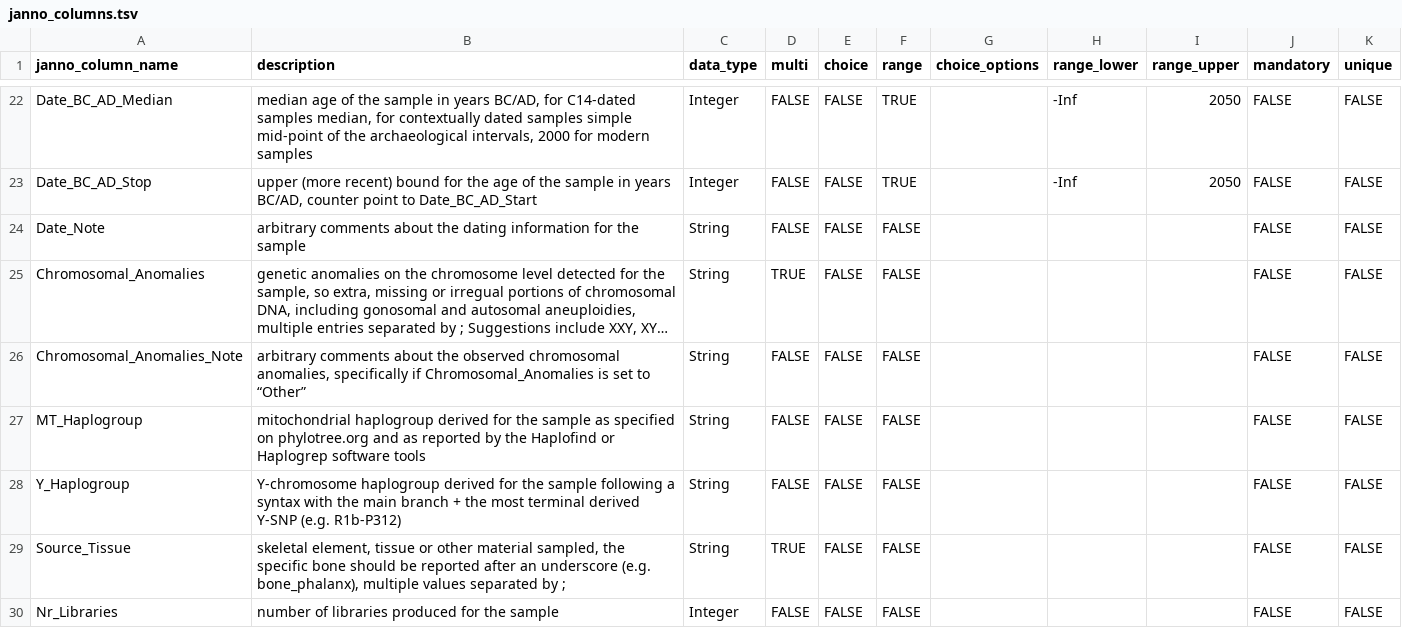
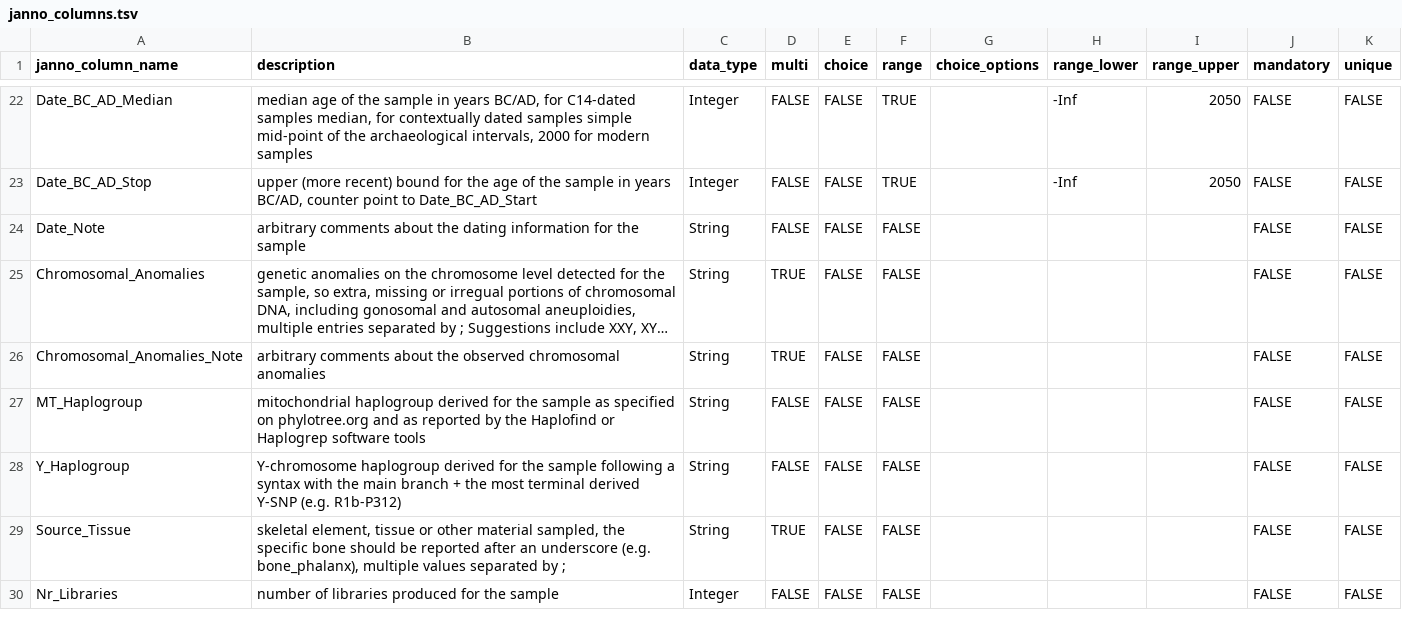
Before and after one commit to poseidon-framework/poseidon-schema, a TSV file: janno_columns.tsv, drawn as a sheet; only a part is shown, gaps mark what is left out; long unchanged cells end in …; the diff names each change by its address in the sheet, - before the commit and + after, or states it on an @@ line.

Commit message:
Update janno_columns.tsv

```diff
--- a/janno_columns.tsv
+++ b/janno_columns.tsv
-B26 (description): …observed chromosomal anomalies, specifically if Chromosomal_Anomalies is set to “Other”
+B26 (description): …observed chromosomal anomalies
-D26 (multi): FALSE
+D26 (multi): TRUE
```
